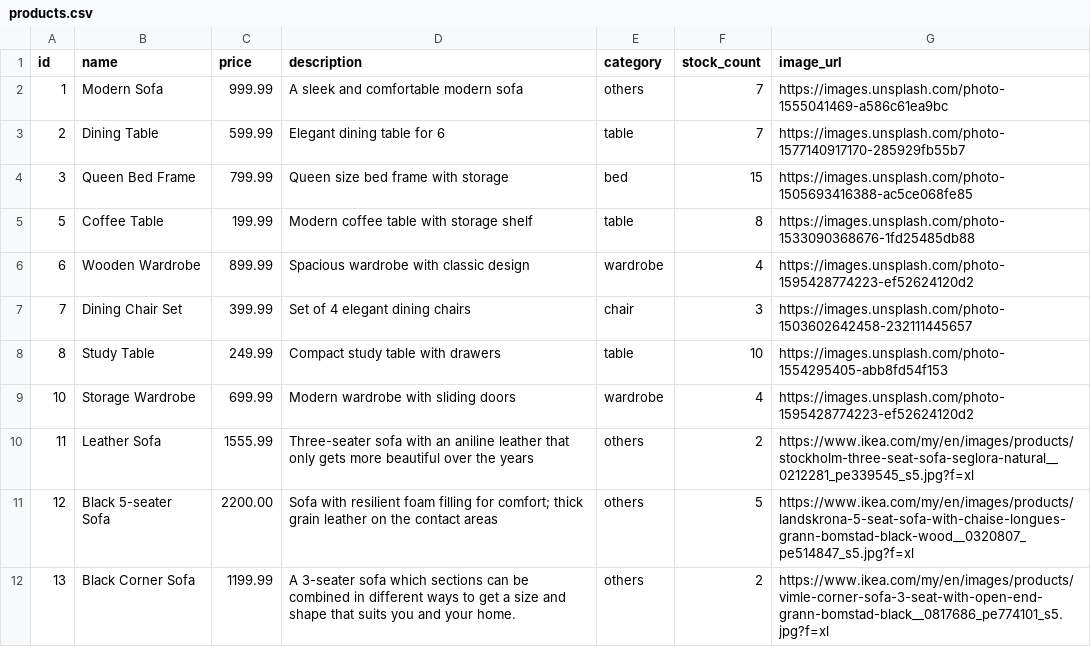
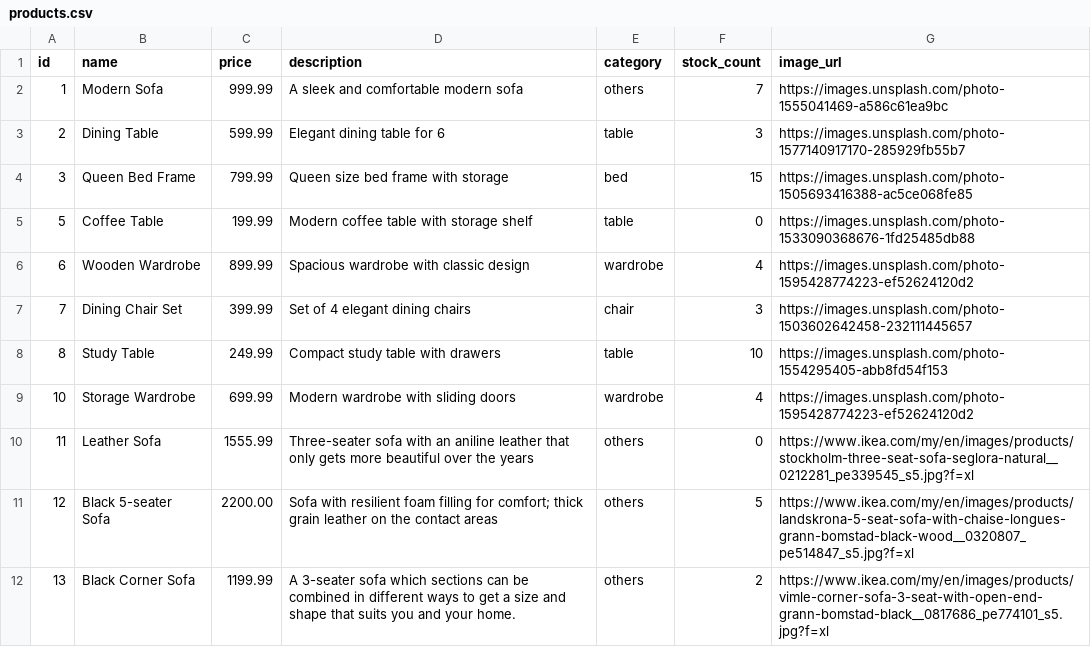
Before and after one commit to rubyhw/Furniture-E-Commerce-Web, a CSV file: data/products.csv, drawn as a sheet.

```diff
--- a/data/products.csv
+++ b/data/products.csv
@@ -2,5 +2,5 @@ id,name,price,description,category,stock_count,image_url
 1,Modern Sofa,999.99,A sleek and comfortable modern sofa,others,7,https://images.unsplash.com/photo-1555041469-a586c61ea9bc
-2,Dining Table,599.99,Elegant dining table for 6,table,7,https://images.unsplash.com/photo-1577140917170-285929fb55b7
+2,Dining Table,599.99,Elegant dining table for 6,table,3,https://images.unsplash.com/photo-1577140917170-285929fb55b7
 3,Queen Bed Frame,799.99,Queen size bed frame with storage,bed,15,https://images.unsplash.com/photo-1505693416388-ac5ce068fe85
-5,Coffee Table,199.99,Modern coffee table with storage shelf,table,8,https://images.unsplash.com/photo-1533090368676-1fd25485db88
+5,Coffee Table,199.99,Modern coffee table with storage shelf,table,0,https://images.unsplash.com/photo-1533090368676-1fd25485db88
 6,Wooden Wardrobe,899.99,Spacious wardrobe with classic design,wardrobe,4,https://images.unsplash.com/photo-1595428774223-ef52624120d2
@@ -9,3 +9,3 @@ id,name,price,description,category,stock_count,image_url
 10,Storage Wardrobe,699.99,Modern wardrobe with sliding doors,wardrobe,4,https://images.unsplash.com/photo-1595428774223-ef52624120d2
-11,Leather Sofa,1555.99,Three-seater sofa with an aniline leather that only gets more beautiful over the years,others,2,https://www.ikea.com/my/en/images/products/stockholm-three-seat-sofa-seglora-natural__0212281_pe339545_s5.jpg?f=xl
+11,Leather Sofa,1555.99,Three-seater sofa with an aniline leather that only gets more beautiful over the years,others,0,https://www.ikea.com/my/en/images/products/stockholm-three-seat-sofa-seglora-natural__0212281_pe339545_s5.jpg?f=xl
 12,Black 5-seater Sofa,2200.00,Sofa with resilient foam filling for comfort; thick grain leather  on the contact areas,others,5,https://www.ikea.com/my/en/images/products/landskrona-5-seat-sofa-with-chaise-longues-grann-bomstad-black-wood__0320807_pe514847_s5.jpg?f=xl
```
Also changed, not shown: 16 other files.
